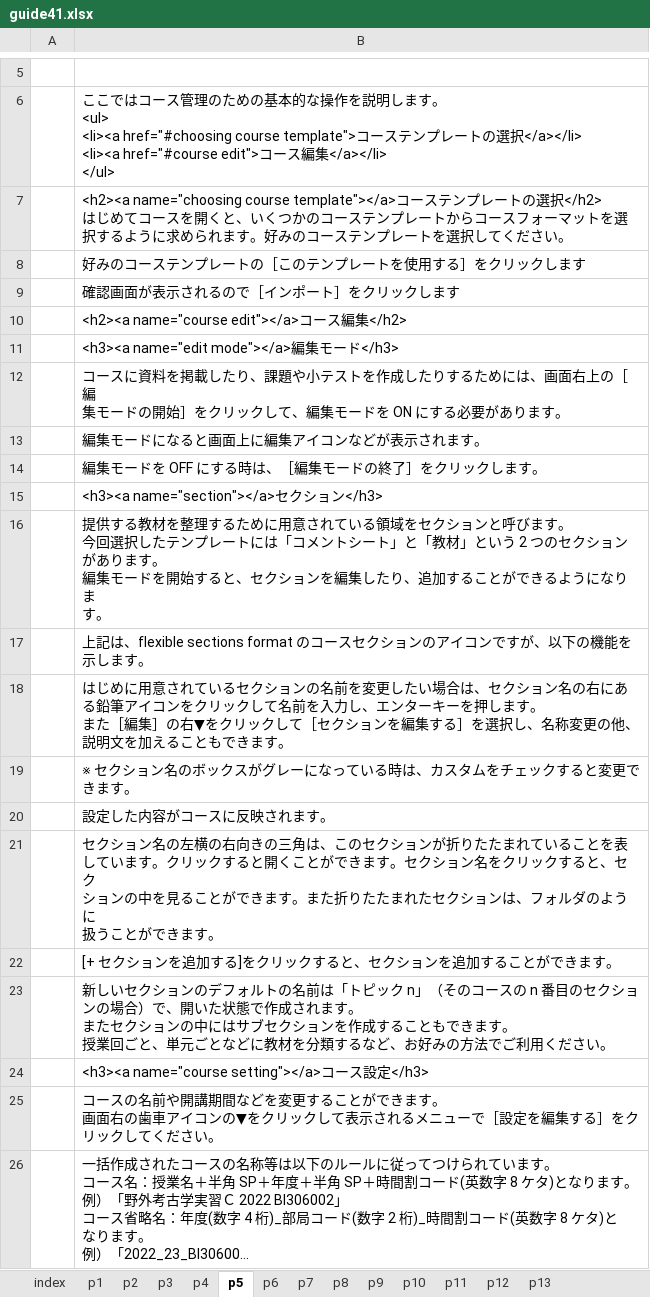
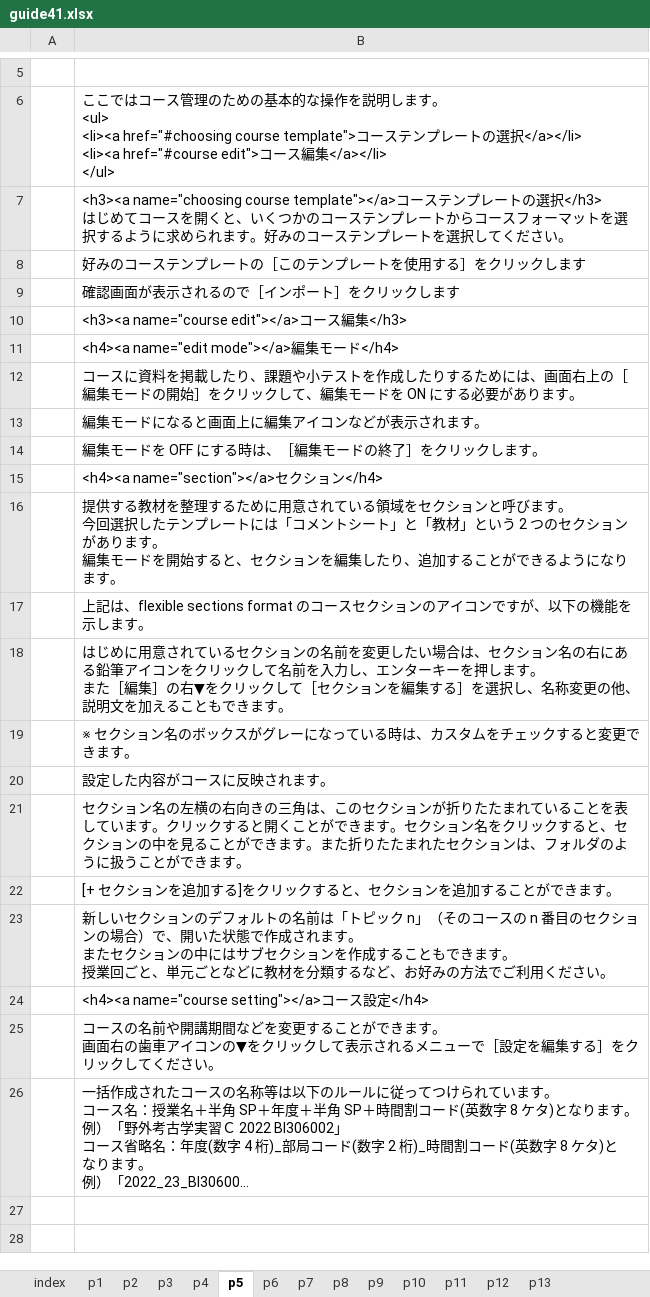
Before and after one commit to imc-lms-adm/support-vle-man, an Excel workbook: guide41.xlsx, sheet p5, drawn as a sheet; only a part is shown, gaps mark what is left out; long unchanged cells end in …; values as stored, in another font and other column widths than the file's, no borders; ↵ is a line break in a cell; the diff names each change by its address in the sheet, - before the commit and + after, or states it on an @@ line.

```diff
--- a/guide41.xlsx (sheet p5)
+++ b/guide41.xlsx (sheet p5)
-B7: <h2><a name="choosing course template"></a>コーステンプレートの選択</h2> ↵ はじめてコースを開くと、いくつかのコーステンプレートからコースフォーマットを選 ↵ 択するよ…
+B7: <h3><a name="choosing course template"></a>コーステンプレートの選択</h3> ↵ はじめてコースを開くと、いくつかのコーステンプレートからコースフォーマットを選択するよ…
-B10: <h2><a name="course edit"></a>コース編集</h2>
+B10: <h3><a name="course edit"></a>コース編集</h3>
-B11: <h3><a name="edit mode"></a>編集モード</h3>
+B11: <h4><a name="edit mode"></a>編集モード</h4>
-B12: …上の［編 ↵ 集モード…
+B12: …上の［編集モード…
-B15: <h3><a name="section"></a>セクション</h3>
+B15: <h4><a name="section"></a>セクション</h4>
-B16: …クション ↵ があります。 ↵ 編集モードを開始すると、セクションを編集したり、追加することができるようになりま ↵ す。
+B16: …クションがあります。 ↵ 編集モードを開始すると、セクションを編集したり、追加することができるようになります。
-B17: …の機能を ↵ 示します…
+B17: …の機能を示します…
-B18: …の右にあ ↵ る鉛筆アイコンをクリックして名前を入力し、エンターキーを押します。 ↵ また［編集］の右▼をクリックして［セクションを編集する］を選択し、名称変更の他、 ↵ 説明文を…
+B18: …の右にある鉛筆アイコンをクリックして名前を入力し、エンターキーを押します。 ↵ また［編集］の右▼をクリックして［セクションを編集する］を選択し、名称変更の他、説明文を…
-B21: …ことを表 ↵ しています。クリックすると開くことができます。セクション名をクリックすると、セク ↵ ションの中を見ることができます。また折りたたまれたセクションは、フォルダのように ↵ 扱うこと…
+B21: …ことを表しています。クリックすると開くことができます。セクション名をクリックすると、セクションの中を見ることができます。また折りたたまれたセクションは、フォルダのように扱うこと…
-B23: …セクショ ↵ ンの場合…
+B23: …セクションの場合…
-B24: <h3><a name="course setting"></a>コース設定</h3>
+B24: <h4><a name="course setting"></a>コース設定</h4>
-B25: …る］をク ↵ リックし…
+B25: …る］をクリックし…
```
Also changed, not shown: sheet p6, sheet p9, sheet p7, sheet p3, sheet p4, sheet p2, 2 more sheets.
